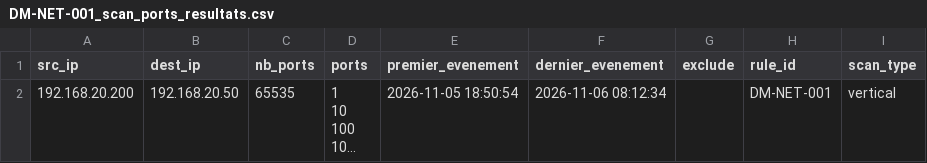
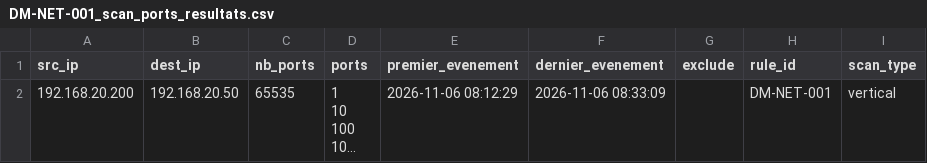
Before and after one commit to Jonasftn/4AS_Projet_SOC_Groupe2, a CSV file: Detection/Network/DM-NET-001_scan_ports_resultats.csv, drawn as a sheet; long unchanged cells end in …; the diff names each change by its address in the sheet, - before the commit and + after, or states it on an @@ line.

Commit message:
Add files via upload

```diff
--- a/Detection/Network/DM-NET-001_scan_ports_resultats.csv
+++ b/Detection/Network/DM-NET-001_scan_ports_resultats.csv
-E2 (premier_evenement): 2026-11-05 18:50:54
+E2 (premier_evenement): 2026-11-06 08:12:29
-F2 (dernier_evenement): 2026-11-06 08:12:34
+F2 (dernier_evenement): 2026-11-06 08:33:09
```
